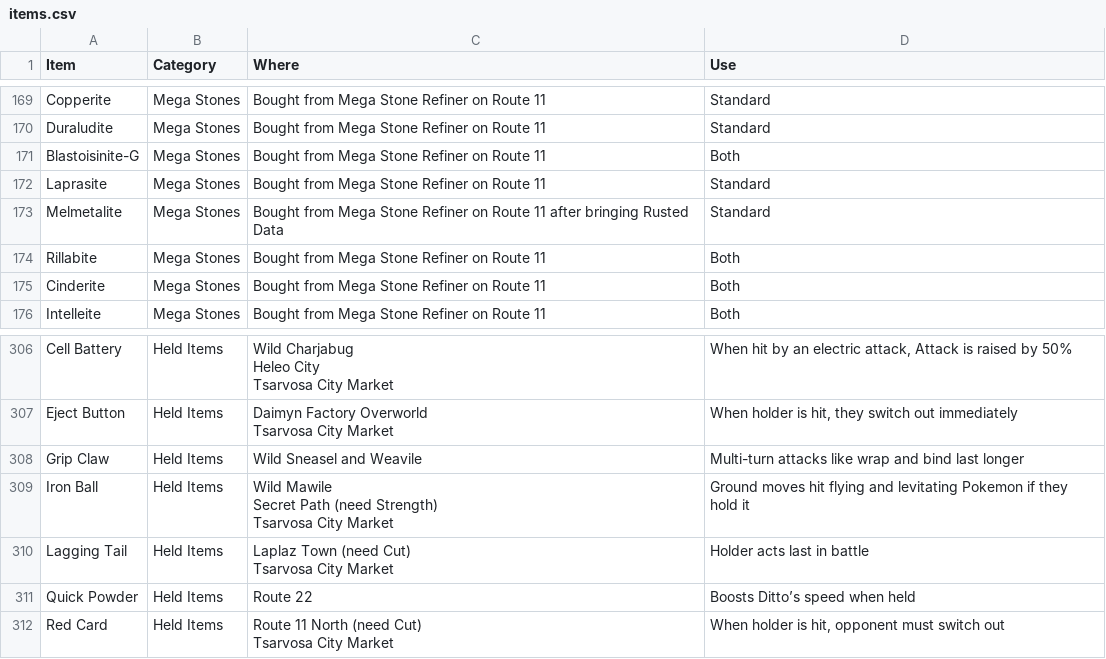
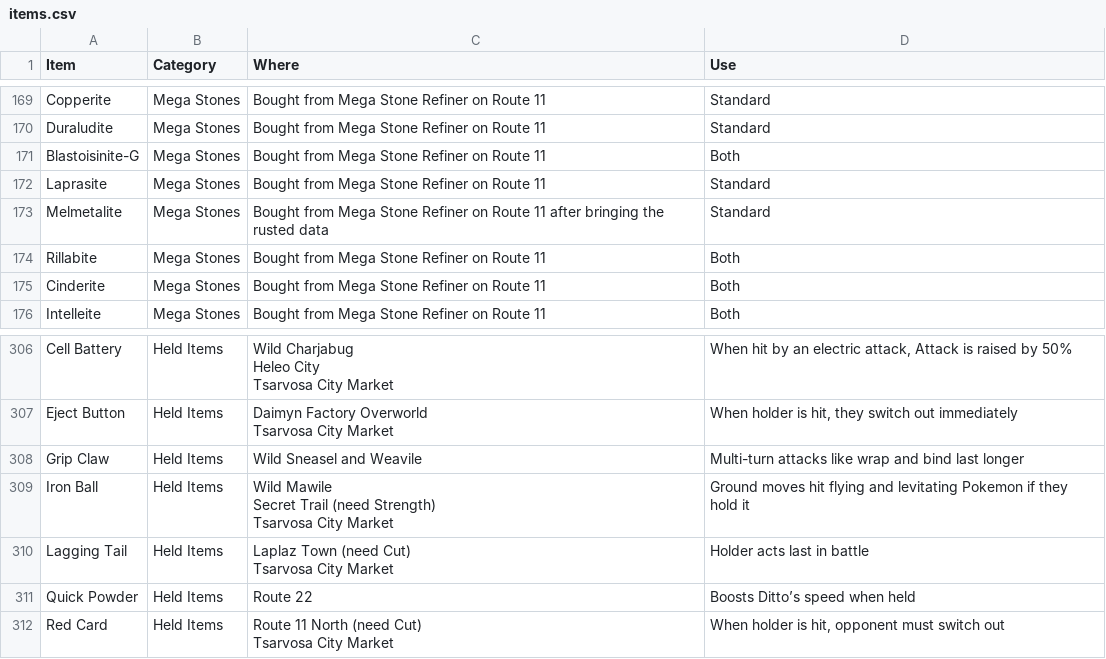
Before and after one commit to assassinsgreed/Dynamic-Pokemon-Expansion, a CSV file: tools/dexpage/items.csv, drawn as a sheet; only a part is shown, gaps mark what is left out.

```diff
--- a/tools/dexpage/items.csv
+++ b/tools/dexpage/items.csv
@@ -259,3 +259,3 @@ Blastoisinite-G,Mega Stones,Bought from Mega Stone Refiner on Route 11,Both
 Laprasite,Mega Stones,Bought from Mega Stone Refiner on Route 11,Standard
-Melmetalite,Mega Stones,Bought from Mega Stone Refiner on Route 11 after bringing Rusted Data,Standard
+Melmetalite,Mega Stones,Bought from Mega Stone Refiner on Route 11 after bringing the rusted data,Standard
 Rillabite,Mega Stones,Bought from Mega Stone Refiner on Route 11,Both
@@ -450,5 +450,5 @@ Tsarvosa City Market","When holder is hit, they switch out immediately"
 Grip Claw,Held Items,Wild Sneasel and Weavile,Multi-turn attacks like wrap and bind last longer
-Iron Ball,Held Items,"Wild Mawile
-Secret Path (need Strength)
-Tsarvosa City Market",Ground moves hit flying and levitating Pokemon if they hold it
+Iron Ball,Held Items,"Wild Mawile
+Secret Trail (need Strength)
+Tsarvosa City Market",Ground moves hit flying and levitating Pokemon if they hold it
 Lagging Tail,Held Items,"Laplaz Town (need Cut)
```
Also changed, not shown: tools/dexpage/machines.csv, 19 other files.
